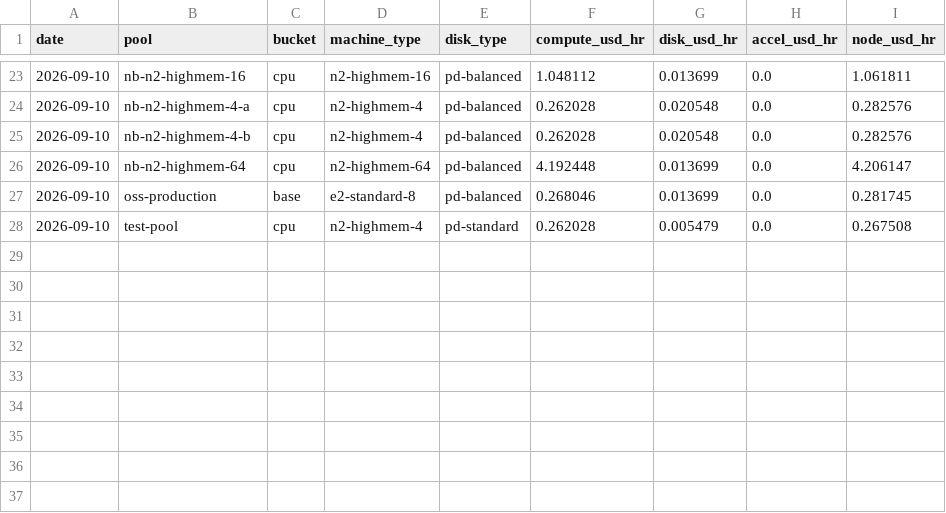
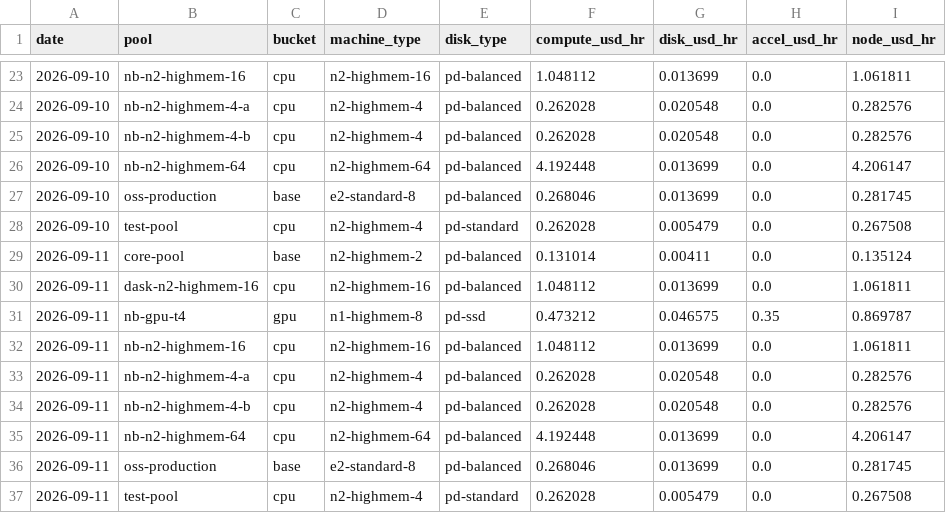
Before and after one commit to cloudbank-project/cloudbank-classroom-usage, a CSV file: data/pricing.csv, drawn as a sheet; only a part is shown, gaps mark what is left out; the diff names each change by its address in the sheet, - before the commit and + after, or states it on an @@ line.

```diff
--- a/data/pricing.csv
+++ b/data/pricing.csv
+row 29: 2026-09-11 | core-pool | base | n2-highmem-2 | pd-balanced | 0.131014 | 0.00411 | 0.0 | 0.135124
+row 30: 2026-09-11 | dask-n2-highmem-16 | cpu | n2-highmem-16 | pd-balanced | 1.048112 | 0.013699 | 0.0 | 1.061811
+row 31: 2026-09-11 | nb-gpu-t4 | gpu | n1-highmem-8 | pd-ssd | 0.473212 | 0.046575 | 0.35 | 0.869787
+row 32: 2026-09-11 | nb-n2-highmem-16 | cpu | n2-highmem-16 | pd-balanced | 1.048112 | 0.013699 | 0.0 | 1.061811
+row 33: 2026-09-11 | nb-n2-highmem-4-a | cpu | n2-highmem-4 | pd-balanced | 0.262028 | 0.020548 | 0.0 | 0.282576
+row 34: 2026-09-11 | nb-n2-highmem-4-b | cpu | n2-highmem-4 | pd-balanced | 0.262028 | 0.020548 | 0.0 | 0.282576
+row 35: 2026-09-11 | nb-n2-highmem-64 | cpu | n2-highmem-64 | pd-balanced | 4.192448 | 0.013699 | 0.0 | 4.206147
+row 36: 2026-09-11 | oss-production | base | e2-standard-8 | pd-balanced | 0.268046 | 0.013699 | 0.0 | 0.281745
+row 37: 2026-09-11 | test-pool | cpu | n2-highmem-4 | pd-standard | 0.262028 | 0.005479 | 0.0 | 0.267508
```
Also changed, not shown: data/base_extras.csv, data/daily_costs.csv, 3 other files.
